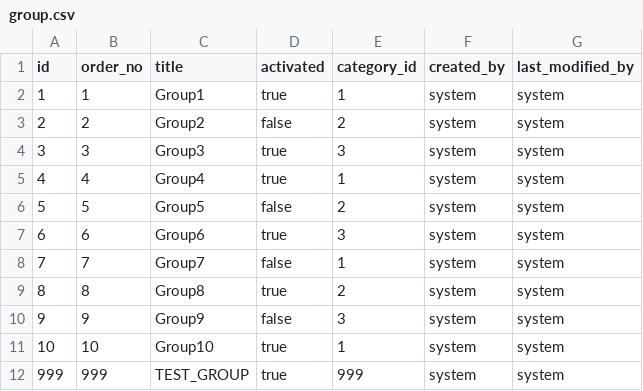
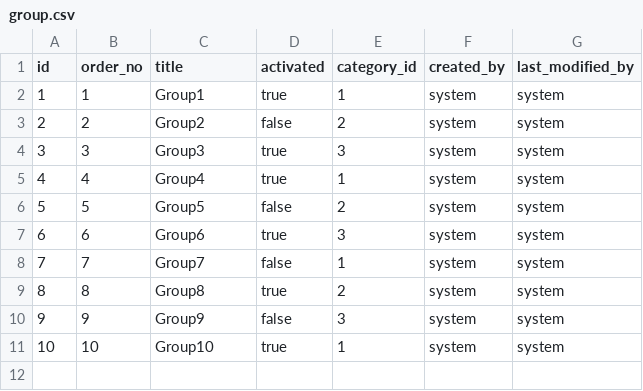
Before and after one commit to hsquare-analytics/cancer-library, a CSV file: src/main/resources/config/liquibase/fake-data/group.csv, drawn as a sheet; the diff names each change by its address in the sheet, - before the commit and + after, or states it on an @@ line.

```diff
--- a/src/main/resources/config/liquibase/fake-data/group.csv
+++ b/src/main/resources/config/liquibase/fake-data/group.csv
-row 12: 999 | 999 | TEST_GROUP | true | 999 | system | system
```
Also changed, not shown: src/main/resources/config/liquibase/fake-data/category.csv, src/main/resources/config/liquibase/fake-data/item.csv, 6 other files.
